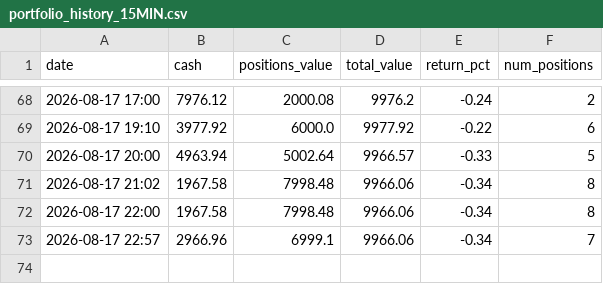
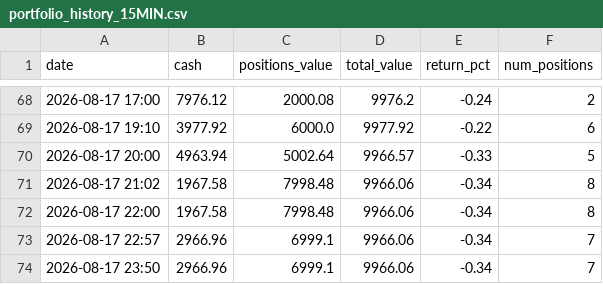
Before and after one commit to apolodario-rgb/trading-signal-app, a CSV file: portfolio_history_15MIN.csv, drawn as a sheet; only a part is shown, gaps mark what is left out.

```diff
--- a/portfolio_history_15MIN.csv
+++ b/portfolio_history_15MIN.csv
@@ -73 +73,2 @@ date,cash,positions_value,total_value,return_pct,num_positions
 2026-08-17 22:57,2966.96,6999.1,9966.06,-0.34,7
+2026-08-17 23:50,2966.96,6999.1,9966.06,-0.34,7
```
Also changed, not shown: signal_log_15MIN.csv.
